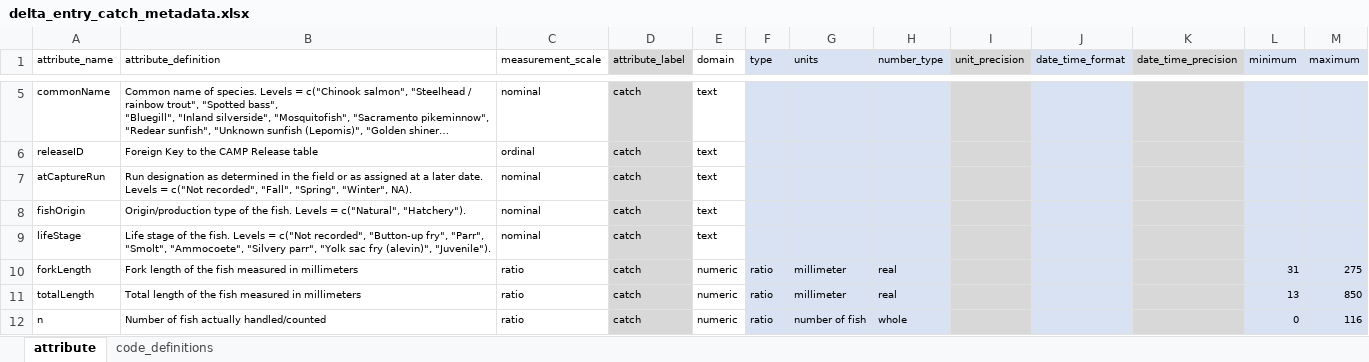
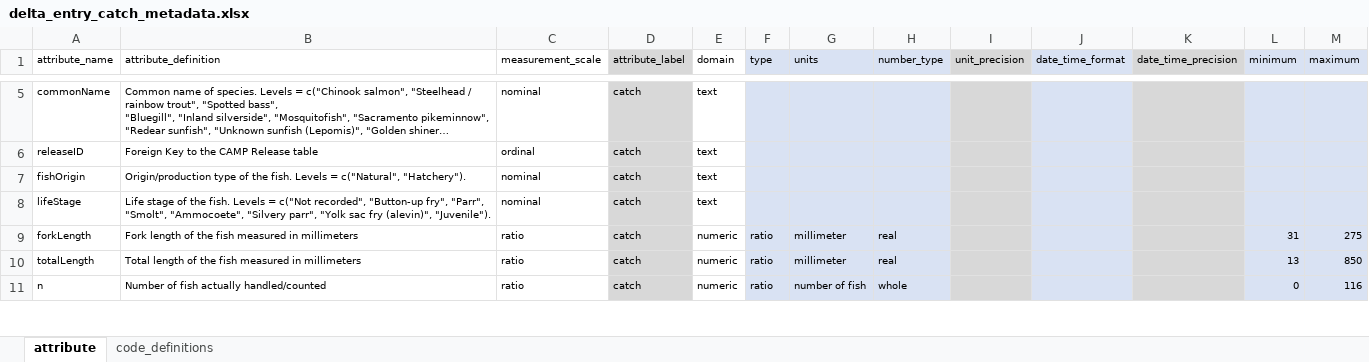
Before and after one commit to SRJPE/jpe-delta-entry-edi, an Excel workbook: data-raw/metadata/delta_entry_catch_metadata.xlsx, sheet attribute, drawn as a sheet; only a part is shown, gaps mark what is left out; long unchanged cells end in …; values as stored, in another font and other column widths than the file's, no borders; the diff names each change by its address in the sheet, - before the commit and + after, or states it on an @@ line.

```diff
--- a/data-raw/metadata/delta_entry_catch_metadata.xlsx (sheet attribute)
+++ b/data-raw/metadata/delta_entry_catch_metadata.xlsx (sheet attribute)
-row 7: atCaptureRun | Run designation as determined in the field or as assigned at a later date. Levels = c("Not recorded", "Fall", "Spring", "Winter", NA). | nominal | catch | text
```
Also changed, not shown: data-raw/metadata/delta_entry_metadata.xlsx, data-raw/metadata/delta_entry_recapture_metadata.xlsx, 2 other files.
